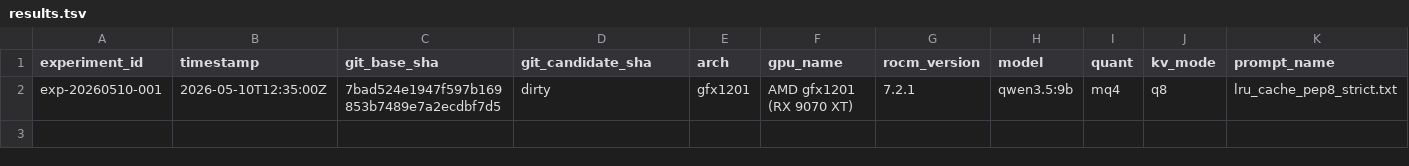
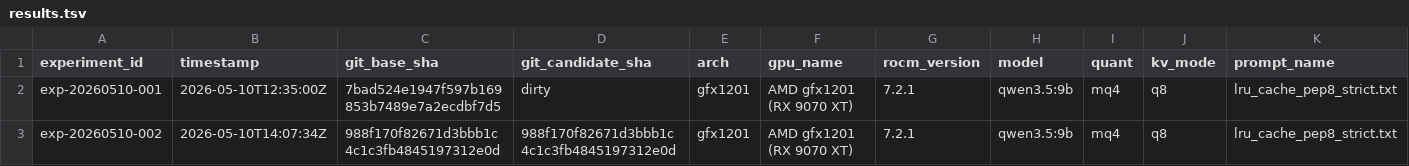
Before and after one commit to Muchmirul/hipfire, a TSV file: tools/autokernel-rdna/results.tsv, drawn as a sheet; only a part is shown; rows hold the shown columns only; the diff names each change by its address in the sheet, - before the commit and + after, or states it on an @@ line.

```diff
--- a/tools/autokernel-rdna/results.tsv
+++ b/tools/autokernel-rdna/results.tsv
+row 3: exp-20260510-002 | 2026-05-10T14:07:34Z | 988f170f82671d3bbb1c4c1c3fb4845197312e0d | 988f170f82671d3bbb1c4c1c3fb4845197312e0d | gfx1201 | AMD gfx1201 (RX 9070 XT) | 7.2.1 | qwen3.5:9b | mq4 | q8 | lru_cache_pep8_strict.txt
```
Also changed, not shown: 7 other files.
